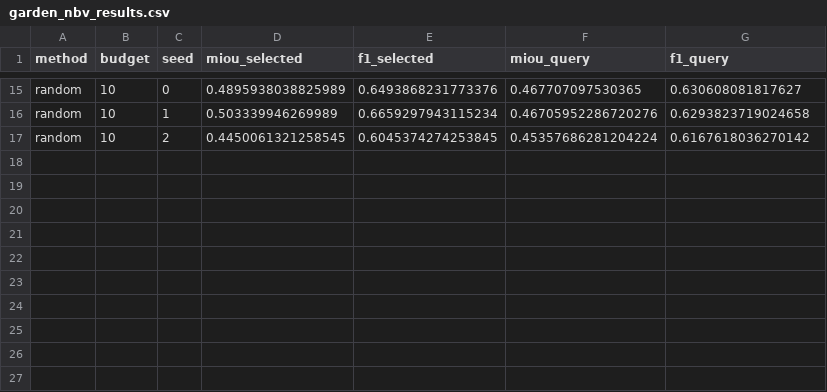
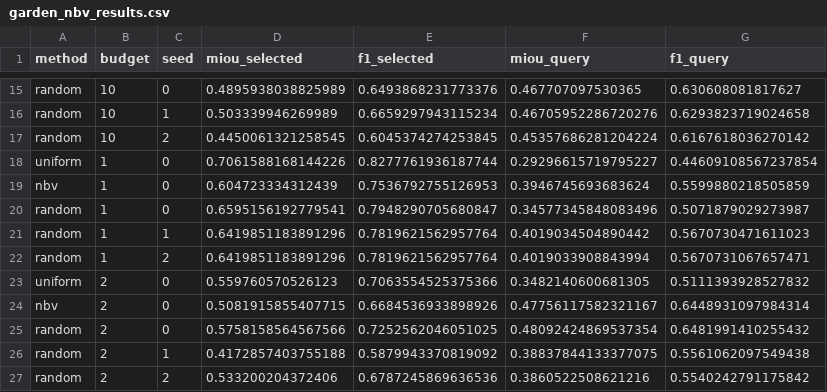
Before and after one commit to tosemfdk/O-SCD, a CSV file: experiments/garden_nbv_results.csv, drawn as a sheet; only a part is shown, gaps mark what is left out; the diff names each change by its address in the sheet, - before the commit and + after, or states it on an @@ line.

```diff
--- a/experiments/garden_nbv_results.csv
+++ b/experiments/garden_nbv_results.csv
+row 18: uniform | 1 | 0 | 0.7061588168144226 | 0.8277761936187744 | 0.29296615719795227 | 0.44609108567237854
+row 19: nbv | 1 | 0 | 0.604723334312439 | 0.7536792755126953 | 0.3946745693683624 | 0.5599880218505859
+row 20: random | 1 | 0 | 0.6595156192779541 | 0.7948290705680847 | 0.34577345848083496 | 0.5071879029273987
+row 21: random | 1 | 1 | 0.6419851183891296 | 0.7819621562957764 | 0.4019034504890442 | 0.5670730471611023
+row 22: random | 1 | 2 | 0.6419851183891296 | 0.7819621562957764 | 0.4019033908843994 | 0.5670731067657471
+row 23: uniform | 2 | 0 | 0.559760570526123 | 0.7063554525375366 | 0.3482140600681305 | 0.5111393928527832
+row 24: nbv | 2 | 0 | 0.5081915855407715 | 0.6684536933898926 | 0.47756117582321167 | 0.6448931097984314
+row 25: random | 2 | 0 | 0.5758158564567566 | 0.7252562046051025 | 0.48092424869537354 | 0.6481991410255432
+row 26: random | 2 | 1 | 0.4172857403755188 | 0.5879943370819092 | 0.38837844133377075 | 0.5561062097549438
+row 27: random | 2 | 2 | 0.533200204372406 | 0.6787245869636536 | 0.3860522508621216 | 0.5540242791175842
```
Also changed, not shown: 4 other files.
